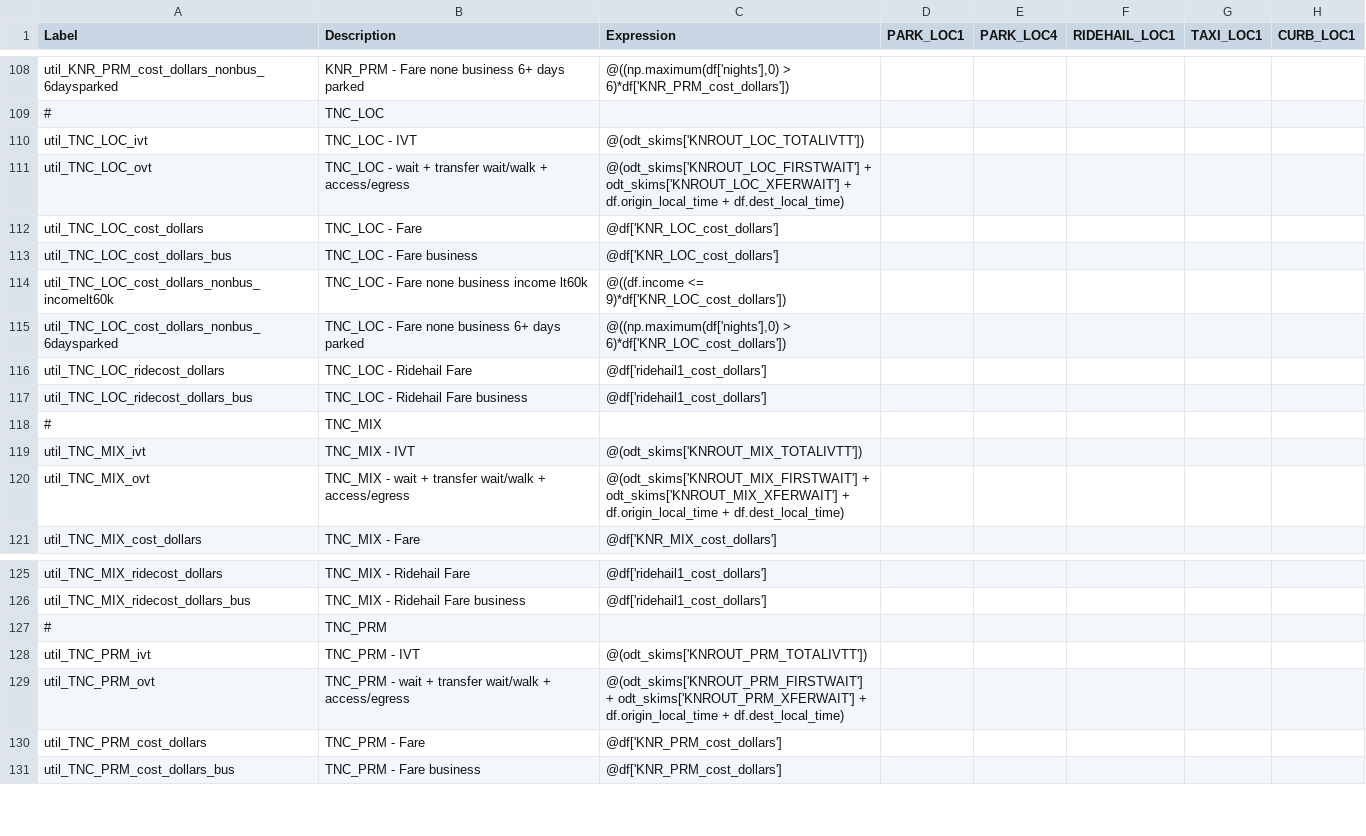
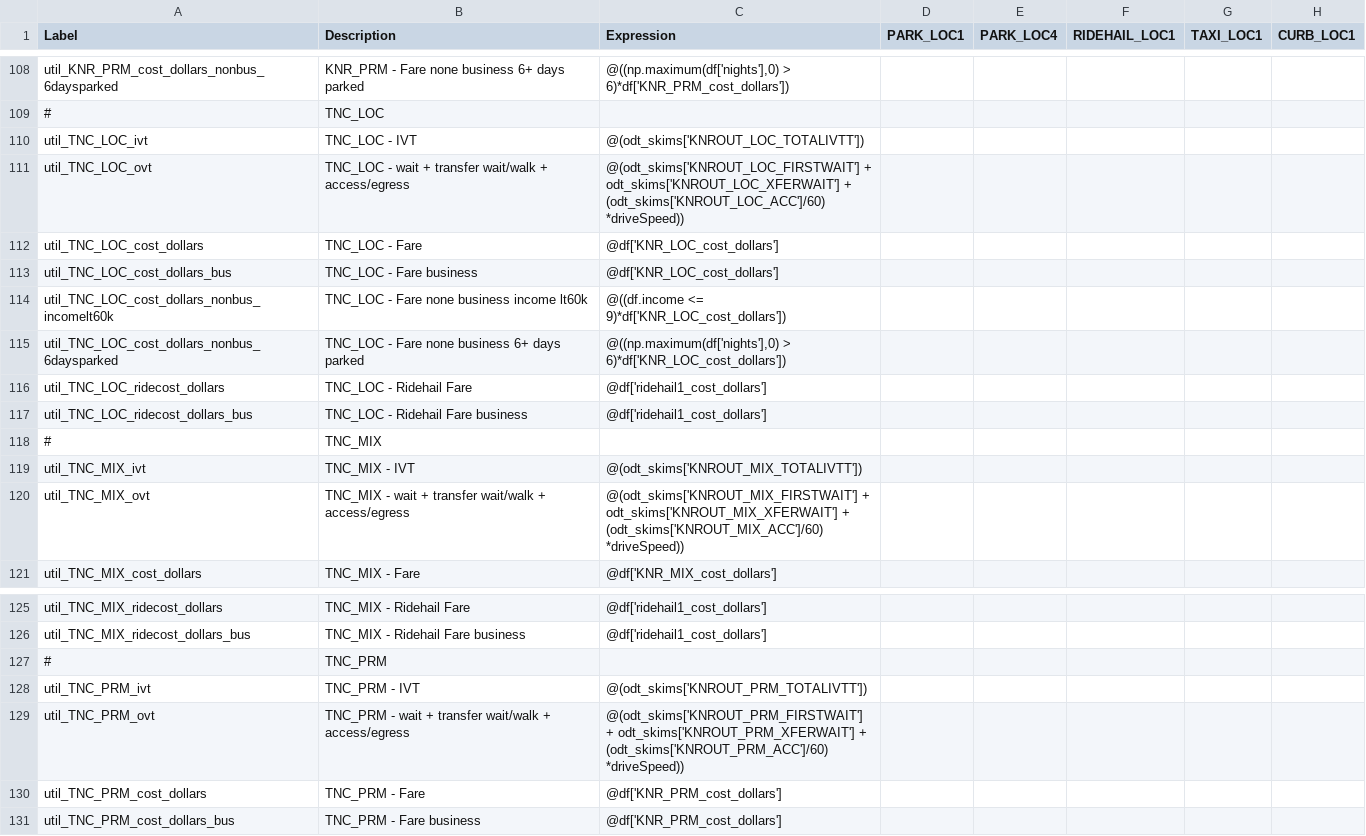
Before and after one commit to SANDAG/ABM, a CSV file: src/asim/configs/airport.SAN/trip_mode_choice.csv, drawn as a sheet; only a part is shown, gaps mark what is left out; the diff covers the shown part only; the diff names each change by its address in the sheet, - before the commit and + after, or states it on an @@ line.

Commit message:
bugfix: corrected access times for walk mix and prm transit paths; also corrected access times for knr and tnc transit paths

```diff
--- a/src/asim/configs/airport.SAN/trip_mode_choice.csv
+++ b/src/asim/configs/airport.SAN/trip_mode_choice.csv
-C111 (Expression): …odt_skims['KNROUT_LOC_XFERWAIT'] + df.origin_local_time + df.dest_local_time)
+C111 (Expression): …odt_skims['KNROUT_LOC_XFERWAIT'] + (odt_skims['KNROUT_LOC_ACC']/60) *driveSpeed))
-C120 (Expression): …odt_skims['KNROUT_MIX_XFERWAIT'] + df.origin_local_time + df.dest_local_time)
+C120 (Expression): …odt_skims['KNROUT_MIX_XFERWAIT'] + (odt_skims['KNROUT_MIX_ACC']/60) *driveSpeed))
-C129 (Expression): …odt_skims['KNROUT_PRM_XFERWAIT'] + df.origin_local_time + df.dest_local_time)
+C129 (Expression): …odt_skims['KNROUT_PRM_XFERWAIT'] + (odt_skims['KNROUT_PRM_ACC']/60) *driveSpeed))
```
Also changed, not shown: 5 edited cells elsewhere in this file.
